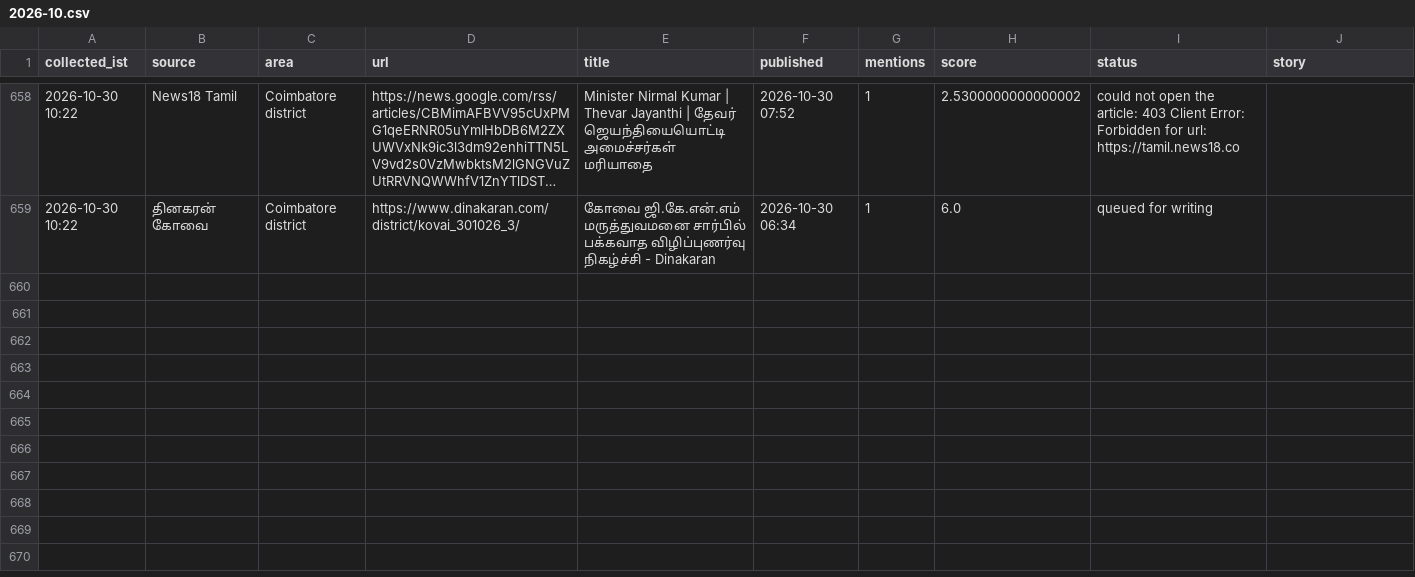
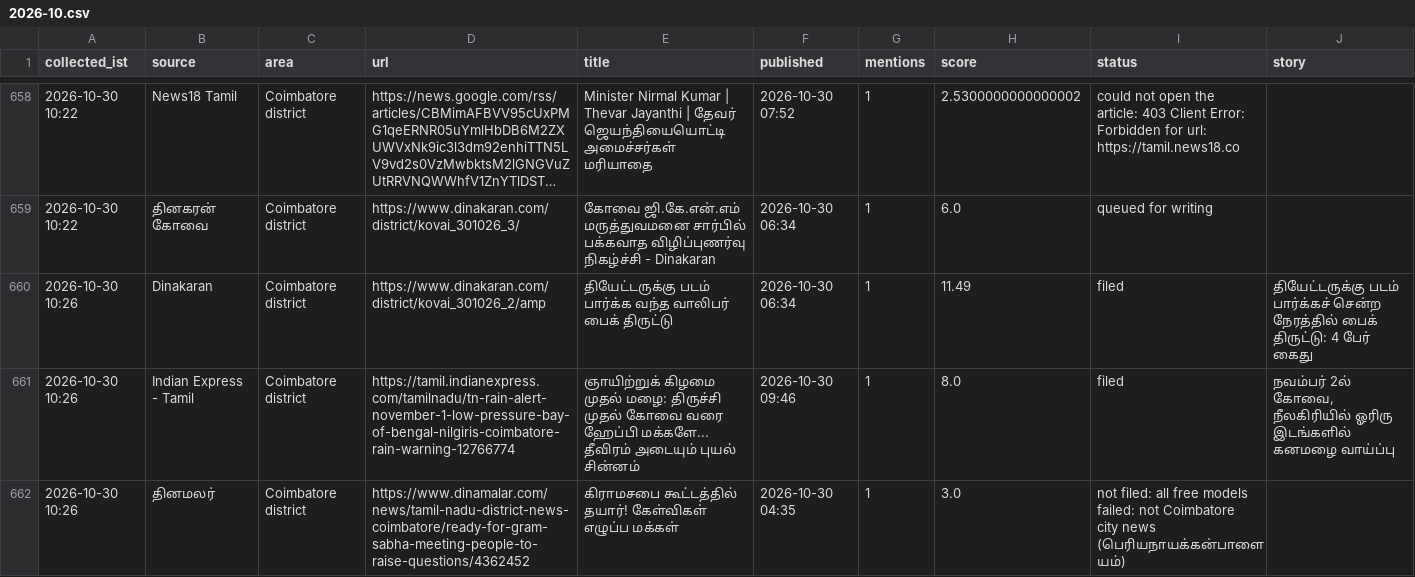
Before and after one commit to news360-tn/coimbatore360-autopost, a CSV file: research_free/archive/2026-10.csv, drawn as a sheet; only a part is shown, gaps mark what is left out; long unchanged cells end in …; the diff names each change by its address in the sheet, - before the commit and + after, or states it on an @@ line.

Commit message:
story writer log

```diff
--- a/research_free/archive/2026-10.csv
+++ b/research_free/archive/2026-10.csv
+row 660: 2026-10-30 10:26 | Dinakaran | Coimbatore district | https://www.dinakaran.com/district/kovai_301026_2/amp | தியேட்டருக்கு படம் பார்க்க வந்த வாலிபர் பைக் திருட்டு | 2026-10-30 06:34 | 1 | 11.49 | filed | தியேட்டருக்கு படம் பார்க்கச் சென்ற நேரத்தில் பைக் திருட்டு: 4 பேர் கைது
+row 661: 2026-10-30 10:26 | Indian Express - Tamil | Coimbatore district | https://tamil.indianexpress.com/tamilnadu/tn-rain-alert-november-1-low-pressure-bay-of-bengal-nilgiris-coimbatore-rain-warning-12766774 | ஞாயிற்றுக் கிழமை முதல் மழை: திருச்சி முதல் கோவை வரை ஹேப்பி மக்களே... தீவிரம் அடையும் புயல் சின்னம் | 2026-10-30 09:46 | 1 | 8.0 | filed | நவம்பர் 2ல் கோவை, நீலகிரியில் ஓரிரு இடங்களில் கனமழை வாய்ப்பு
+row 662: 2026-10-30 10:26 | தினமலர் | Coimbatore district | https://www.dinamalar.com/news/tamil-nadu-district-news-coimbatore/ready-for-gram-sabha-meeting-people-to-raise-questions/4362452 | கிராமசபை கூட்டத்தில் தயார்! கேள்விகள் எழுப்ப மக்கள் | 2026-10-30 04:35 | 1 | 3.0 | not filed: all free models failed: not Coimbatore city news (பெரியநாயக்கன்பாளையம்)
```
Also changed, not shown: 5 other files.
